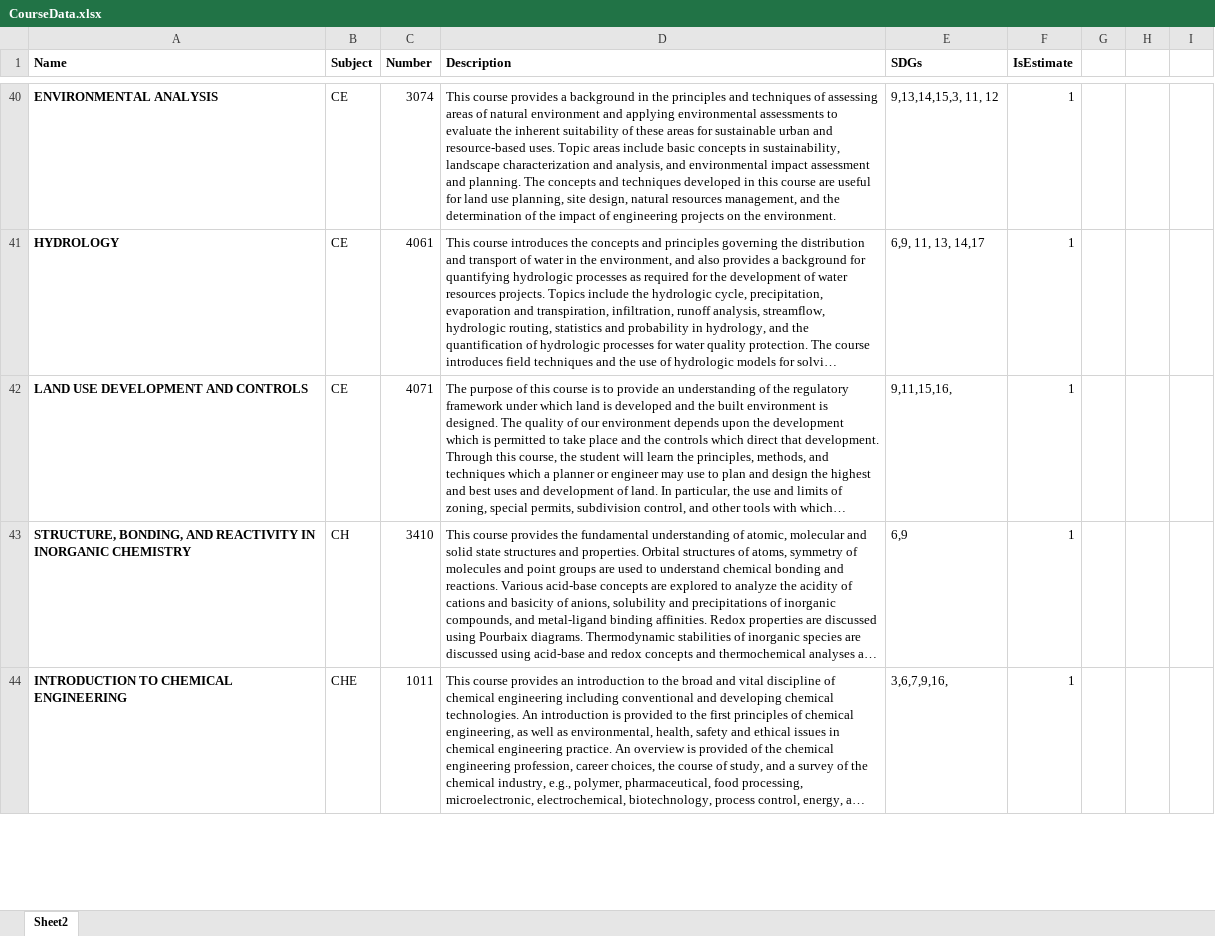
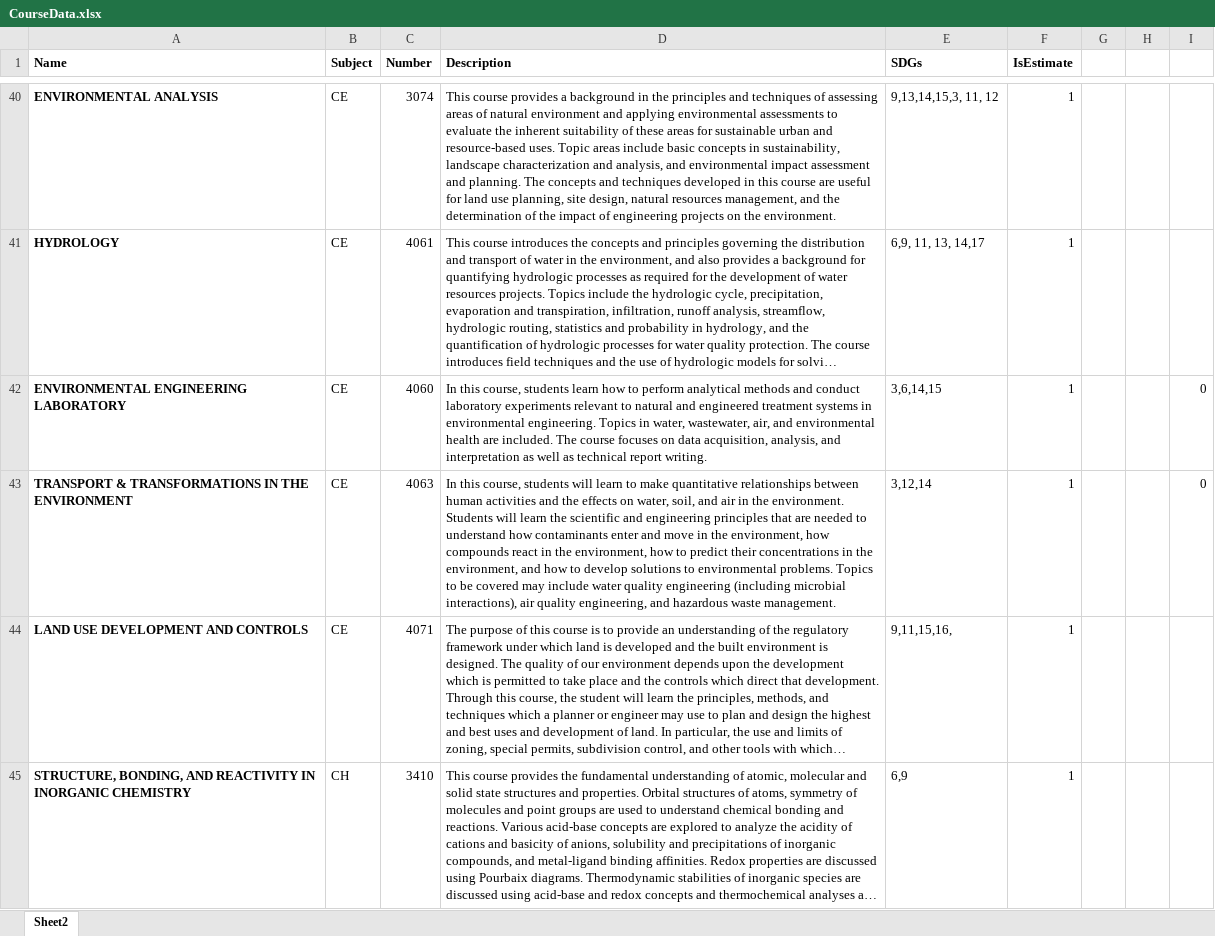
Before and after one commit to math-sust/math-sust.github.io, an Excel workbook: CourseData.xlsx, sheet Sheet2, drawn as a sheet; only a part is shown, gaps mark what is left out; the shorter side is filled out with more unchanged rows; long unchanged cells end in …; values as stored, in another font and other column widths than the file's, no borders; the diff names each change by its address in the sheet, - before the commit and + after, or states it on an @@ line.

```diff
--- a/CourseData.xlsx (sheet Sheet2)
+++ b/CourseData.xlsx (sheet Sheet2)
+row 42: ENVIRONMENTAL ENGINEERING LABORATORY | CE | 4060 | In this course, students learn how to perform analytical methods and conduct laboratory experiments relevant to natural and engineered treatment systems in environmental engineering. Topics in water, wastewater, air, and environmental health are included. The course focuses on data acquisition, analysis, and interpretation as well as technical report writing. | 3,6,14,15 | 1 |  |  | 0
+row 43: TRANSPORT & TRANSFORMATIONS IN THE ENVIRONMENT | CE | 4063 | In this course, students will learn to make quantitative relationships between human activities and the effects on water, soil, and air in the environment. Students will learn the scientific and engineering principles that are needed to understand how contaminants enter and move in the environment, how compounds react in the environment, how to predict their concentrations in the environment, and how to develop solutions to environmental problems. Topics to be covered may include water quality engineering (including microbial interactions), air quality engineering, and hazardous waste management. | 3,12,14 | 1 |  |  | 0
```
Also changed, not shown: 14 other files.
